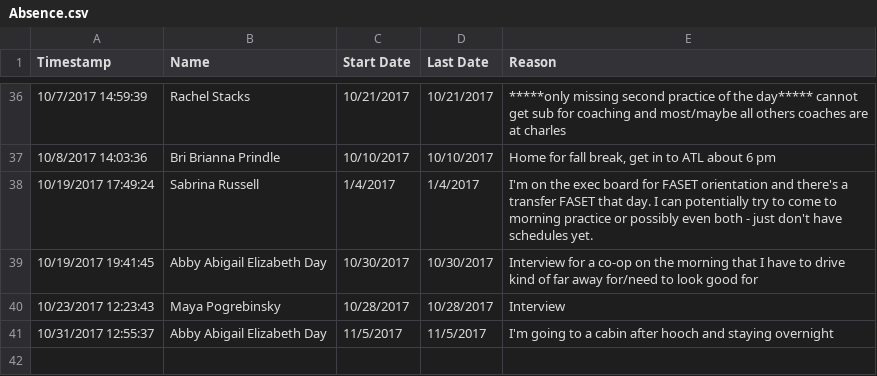
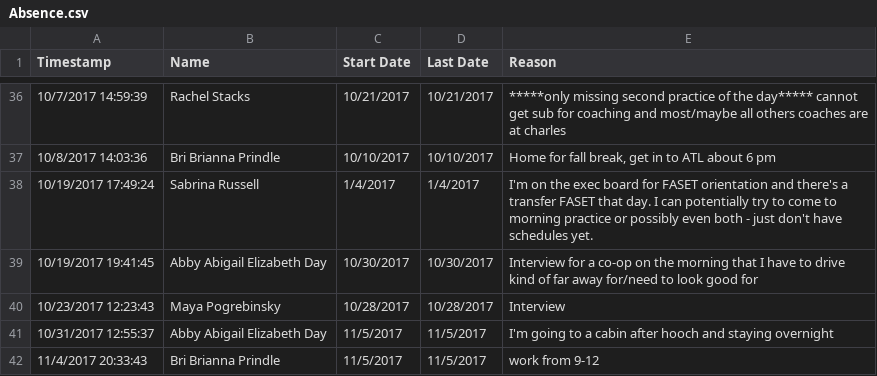
Before and after one commit to roddtalebi/roddtalebi.github.io, a CSV file: data/Absence.csv, drawn as a sheet; only a part is shown, gaps mark what is left out.

```diff
--- a/data/Absence.csv
+++ b/data/Absence.csv
@@ -41 +41,2 @@ Timestamp,Name,Start Date,Last Date,Reason
 10/31/2017 12:55:37,Abby Abigail Elizabeth Day,11/5/2017,11/5/2017,I'm going to a cabin after hooch and staying overnight
+11/4/2017 20:33:43,Bri Brianna Prindle,11/5/2017,11/5/2017,work from 9-12
```
Also changed, not shown: data/Injury_Report.csv.
